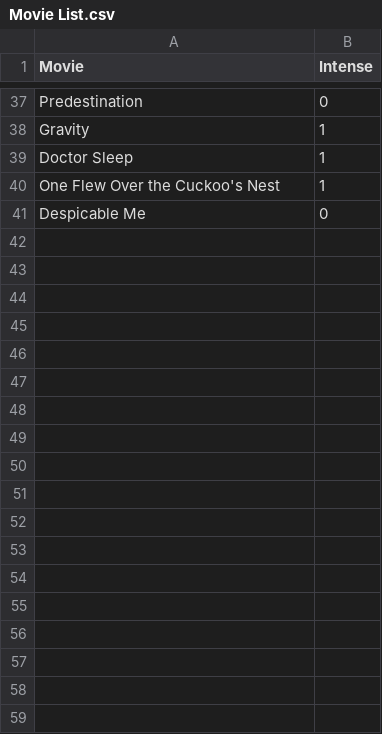
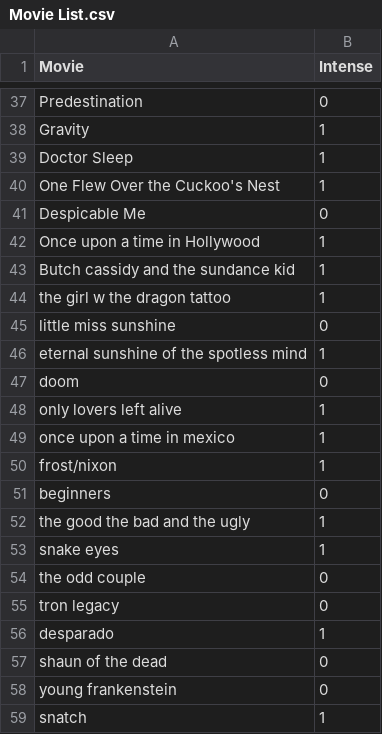
Before and after one commit to bglTDI/MovieManager, a CSV file: Data/Movie List.csv, drawn as a sheet; only a part is shown, gaps mark what is left out; the diff names each change by its address in the sheet, - before the commit and + after, or states it on an @@ line.

Commit message:
Pushing data like a monster

```diff
--- a/Data/Movie List.csv
+++ b/Data/Movie List.csv
+row 42: Once upon a time in Hollywood | 1
+row 43: Butch cassidy and the sundance kid | 1
+row 44: the girl w the dragon tattoo | 1
+row 45: little miss sunshine | 0
+row 46: eternal sunshine of the spotless mind | 1
+row 47: doom | 0
+row 48: only lovers left alive | 1
+row 49: once upon a time in mexico | 1
+row 50: frost/nixon | 1
+row 51: beginners | 0
+row 52: the good the bad and the ugly | 1
+row 53: snake eyes | 1
+row 54: the odd couple | 0
+row 55: tron legacy | 0
+row 56: desparado | 1
+row 57: shaun of the dead | 0
+row 58: young frankenstein | 0
+row 59: snatch | 1
```
